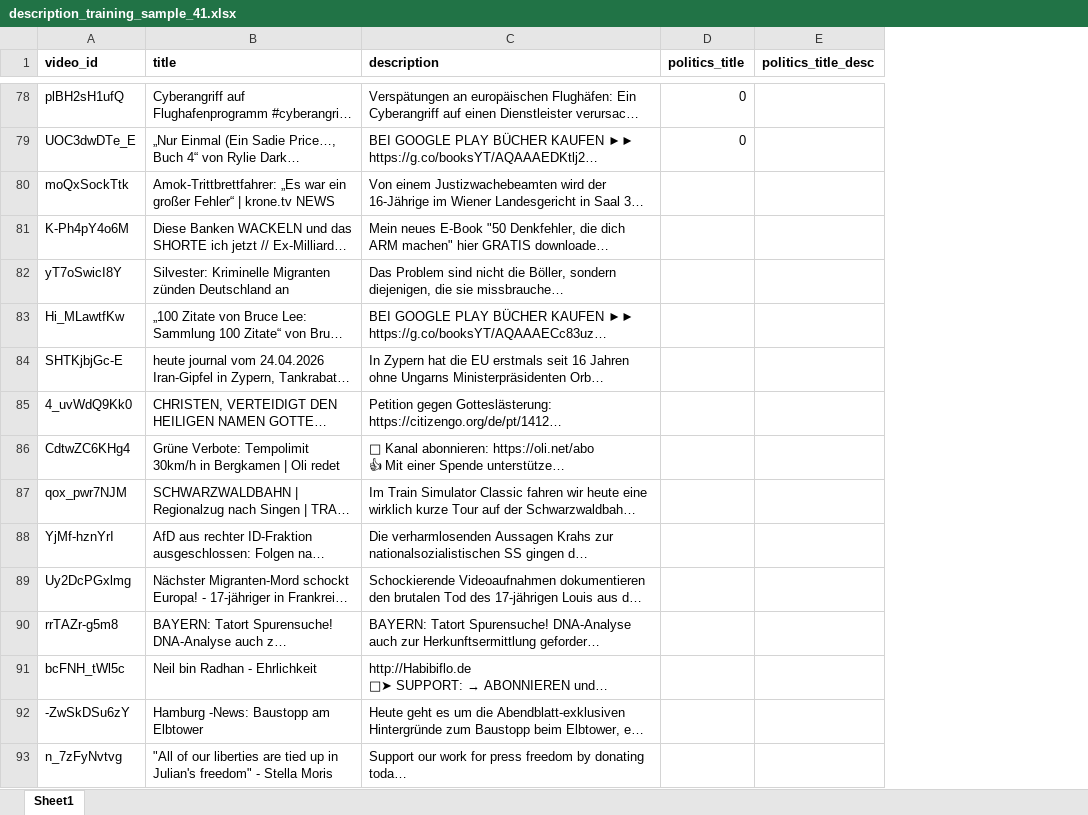
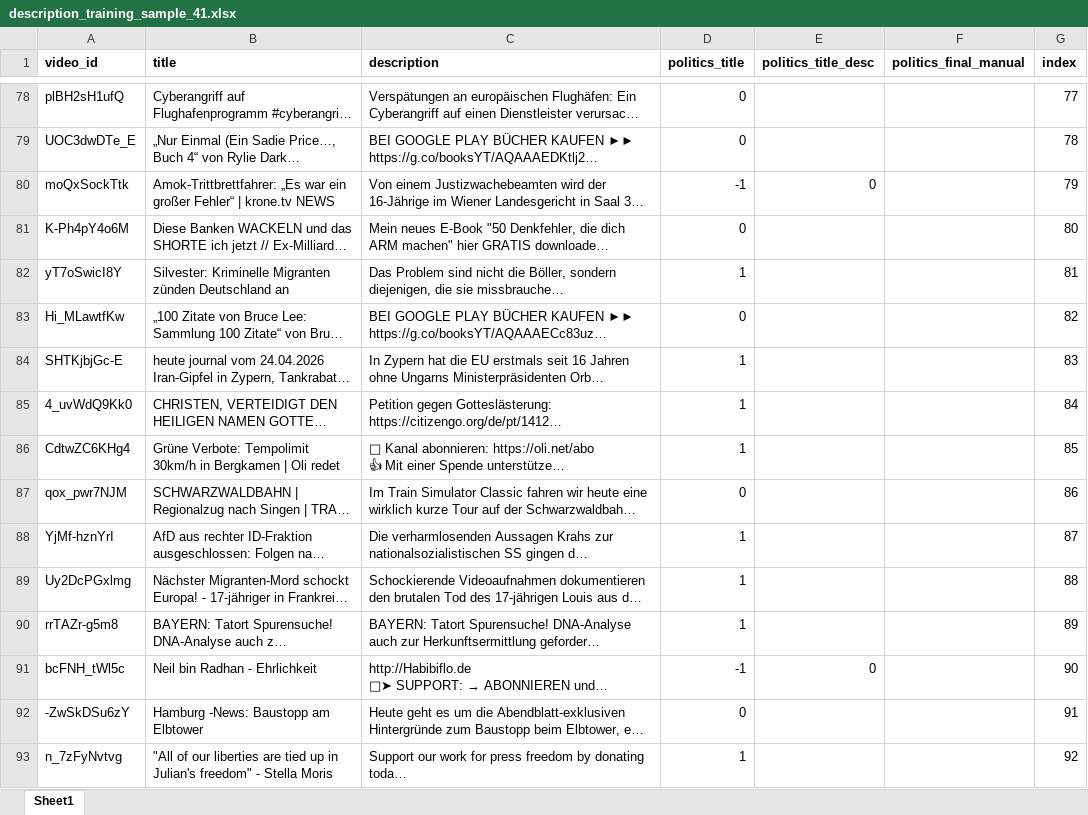
Before and after one commit to Benedikt-Sandrock/youtube_data, an Excel workbook: data/exploration/training_data/description_training_sample_41.xlsx, sheet Sheet1, drawn as a sheet; only a part is shown, gaps mark what is left out; long unchanged cells end in …; values as stored, in another font and other column widths than the file's, no borders; table styles not drawn; the diff covers the shown part only; the diff names each change by its address in the sheet, - before the commit and + after, or states it on an @@ line.

```diff
--- a/data/exploration/training_data/description_training_sample_41.xlsx (sheet Sheet1)
+++ b/data/exploration/training_data/description_training_sample_41.xlsx (sheet Sheet1)
+column F (politics_final_manual), empty
+column G (index), rows 78-93: 77 | 78 | 79 | 80 | 81 | 82 | 83 | 84 | 85 | 86 | 87 | 88 | 89 | 90 | 91 | 92
-D80 (politics_title): (empty)
+D80 (politics_title): -1
-E80 (politics_title_desc): (empty)
+E80 (politics_title_desc): 0
-D81 (politics_title): (empty)
+D81 (politics_title): 0
-D82 (politics_title): (empty)
+D82 (politics_title): 1
-D83 (politics_title): (empty)
+D83 (politics_title): 0
-D84:D86 (politics_title): (empty)
+D84:D86 (politics_title): 1
-D87 (politics_title): (empty)
+D87 (politics_title): 0
-D88:D90 (politics_title): (empty)
+D88:D90 (politics_title): 1
-D91 (politics_title): (empty)
+D91 (politics_title): -1
-E91 (politics_title_desc): (empty)
+E91 (politics_title_desc): 0
-D92 (politics_title): (empty)
+D92 (politics_title): 0
-D93 (politics_title): (empty)
+D93 (politics_title): 1
```
Also changed, not shown: 133 edited cells elsewhere in this sheet, 19 other files.
